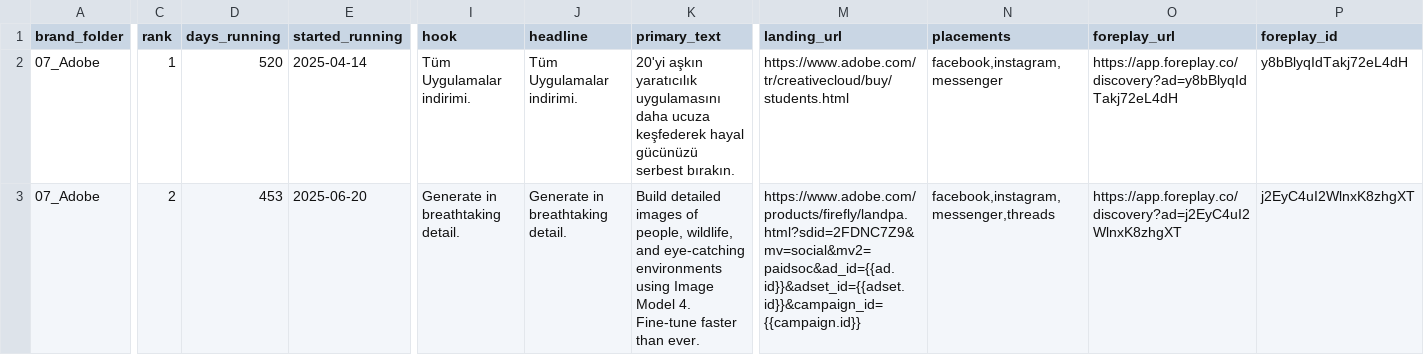
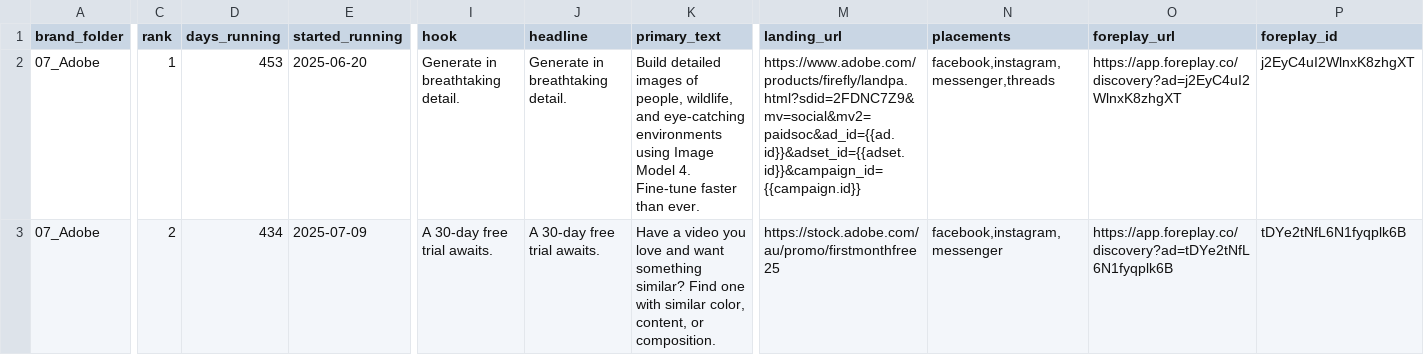
Before and after one commit to 1stdata/1of10-ad-watchlist, a CSV file: data/07_Adobe/ads.csv, drawn as a sheet; only a part is shown, gaps mark what is left out; the diff covers the shown part only; the diff names each change by its address in the sheet, - before the commit and + after, or states it on an @@ line.

```diff
--- a/data/07_Adobe/ads.csv
+++ b/data/07_Adobe/ads.csv
-D2 (days_running): 520
+D2 (days_running): 453
-E2 (started_running): 2025-04-14
+E2 (started_running): 2025-06-20
-I2 (hook): Tüm Uygulamalar indirimi.
+I2 (hook): Generate in breathtaking detail.
-J2 (headline): Tüm Uygulamalar indirimi.
+J2 (headline): Generate in breathtaking detail.
-K2 (primary_text): 20'yi aşkın yaratıcılık uygulamasını daha ucuza keşfederek hayal gücünüzü serbest bırakın.
+K2 (primary_text): Build detailed images of people, wildlife, and eye-catching environments using Image Model 4. Fine-tune faster than ever.
-M2 (landing_url): https://www.adobe.com/tr/creativecloud/buy/students.html
+M2 (landing_url): https://www.adobe.com/products/firefly/landpa.html?sdid=2FDNC7Z9&mv=social&mv2=paidsoc&ad_id={{ad.id}}&adset_id={{adset.id}}&campaign_id={{campaign.id}}
-N2 (placements): facebook,instagram,messenger
+N2 (placements): facebook,instagram,messenger,threads
-O2 (foreplay_url): https://app.foreplay.co/discovery?ad=y8bBlyqIdTakj72eL4dH
+O2 (foreplay_url): https://app.foreplay.co/discovery?ad=j2EyC4uI2WlnxK8zhgXT
-P2 (foreplay_id): y8bBlyqIdTakj72eL4dH
+P2 (foreplay_id): j2EyC4uI2WlnxK8zhgXT
-D3 (days_running): 453
+D3 (days_running): 434
-E3 (started_running): 2025-06-20
+E3 (started_running): 2025-07-09
-I3 (hook): Generate in breathtaking detail.
+I3 (hook): A 30-day free trial awaits.
-J3 (headline): Generate in breathtaking detail.
+J3 (headline): A 30-day free trial awaits.
-K3 (primary_text): Build detailed images of people, wildlife, and eye-catching environments using Image Model 4. Fine-tune faster than ever.
+K3 (primary_text): Have a video you love and want something similar? Find one with similar color, content, or composition.
-M3 (landing_url): https://www.adobe.com/products/firefly/landpa.html?sdid=2FDNC7Z9&mv=social&mv2=paidsoc&ad_id={{ad.id}}&adset_id={{adset.id}}&campaign_id={{campaign.id}}
+M3 (landing_url): https://stock.adobe.com/au/promo/firstmonthfree25
-N3 (placements): facebook,instagram,messenger,threads
+N3 (placements): facebook,instagram,messenger
-O3 (foreplay_url): https://app.foreplay.co/discovery?ad=j2EyC4uI2WlnxK8zhgXT
+O3 (foreplay_url): https://app.foreplay.co/discovery?ad=tDYe2tNfL6N1fyqplk6B
-P3 (foreplay_id): j2EyC4uI2WlnxK8zhgXT
+P3 (foreplay_id): tDYe2tNfL6N1fyqplk6B
```
Also changed, not shown: 170 edited cells elsewhere in this file, data/06_Adobe_Video/ads.csv, data/08_Slack/ads.csv, 13 other files.
